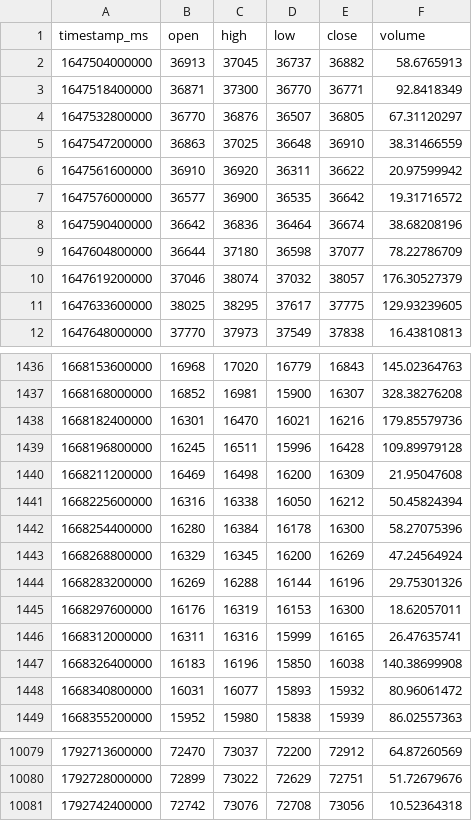
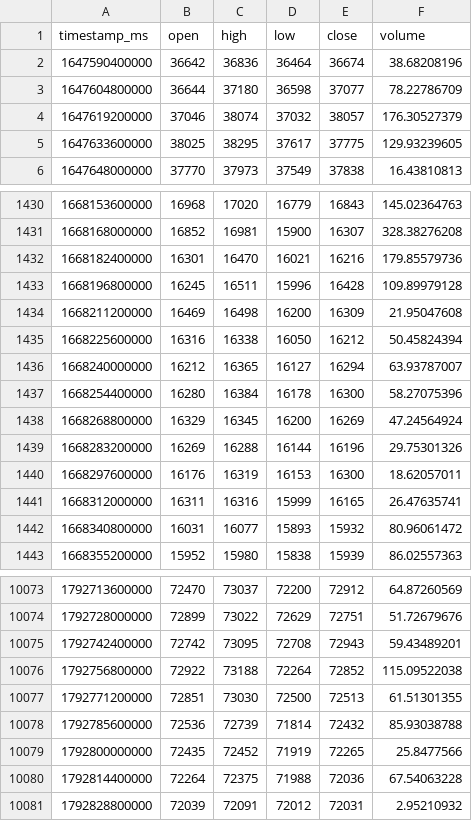
Before and after one commit to joejoe2024/trading-data, a CSV file: data/BTC-EUR_4h.csv, drawn as a sheet; only a part is shown, gaps mark what is left out; the diff covers the shown part only.

```diff
--- a/data/BTC-EUR_4h.csv
+++ b/data/BTC-EUR_4h.csv
@@ -1,8 +1,2 @@
 timestamp_ms,open,high,low,close,volume
-1647504000000,36913,37045,36737,36882,58.6765913
-1647518400000,36871,37300,36770,36771,92.8418349
-1647532800000,36770,36876,36507,36805,67.31120297
-1647547200000,36863,37025,36648,36910,38.31466559
-1647561600000,36910,36920,36311,36622,20.97599942
-1647576000000,36577,36900,36535,36642,19.31716572
 1647590400000,36642,36836,36464,36674,38.68208196
@@ -1441,2 +1435,3 @@ timestamp_ms,open,high,low,close,volume
 1668225600000,16316,16338,16050,16212,50.45824394
+1668240000000,16212,16365,16127,16294,63.93787007
 1668254400000,16280,16384,16178,16300,58.27075396
@@ -1446,3 +1441,2 @@ timestamp_ms,open,high,low,close,volume
 1668312000000,16311,16316,15999,16165,26.47635741
-1668326400000,16183,16196,15850,16038,140.38699908
 1668340800000,16031,16077,15893,15932,80.96061472
@@ -10080,2 +10074,8 @@ timestamp_ms,open,high,low,close,volume
 1792728000000,72899,73022,72629,72751,51.72679676
-1792742400000,72742,73076,72708,73056,10.52364318
+1792742400000,72742,73095,72708,72943,59.43489201
+1792756800000,72922,73188,72264,72852,115.09522038
+1792771200000,72851,73030,72500,72513,61.51301355
+1792785600000,72536,72739,71814,72432,85.93038788
+1792800000000,72435,72452,71919,72265,25.8477566
+1792814400000,72264,72375,71988,72036,67.54063228
+1792828800000,72039,72091,72012,72031,2.95210932
```
Also changed, not shown: 5 added rows and 5 removed rows elsewhere in this file, data/BTC-EUR_1d.csv, data/ETH-EUR_1d.csv, 5 other files.
